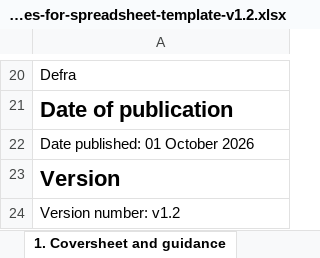
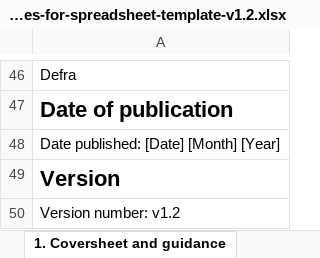
Before and after one commit to defra-design/digital-waste-reporting, an Excel workbook: app/assets/files/Guidance-and-Examples-for-spreadsheet-template-v1.2.xlsx, sheet 1. Coversheet and guidance, drawn as a sheet; only a part is shown, gaps mark what is left out; values as stored, in another font and other column widths than the file's, no borders; table styles not drawn; addresses are those after the commit; the diff covers the shown part only; the diff names each change by its address in the sheet, - before the commit and + after, or states it on an @@ line.

```diff
--- a/app/assets/files/Guidance-and-Examples-for-spreadsheet-template-v1.2.xlsx (sheet 1. Coversheet and guidance)
+++ b/app/assets/files/Guidance-and-Examples-for-spreadsheet-template-v1.2.xlsx (sheet 1. Coversheet and guidance)
-A48: Date published: 01 October 2026
+A48: Date published: [Date] [Month] [Year]
```
Also changed, not shown: 26 added rows and cell formats elsewhere in this sheet, sheet 2. Waste movement details, sheet 3. Waste item details, other sheet tabs, app/assets/files/RoW-Spreadsheet-v12.xlsx.
